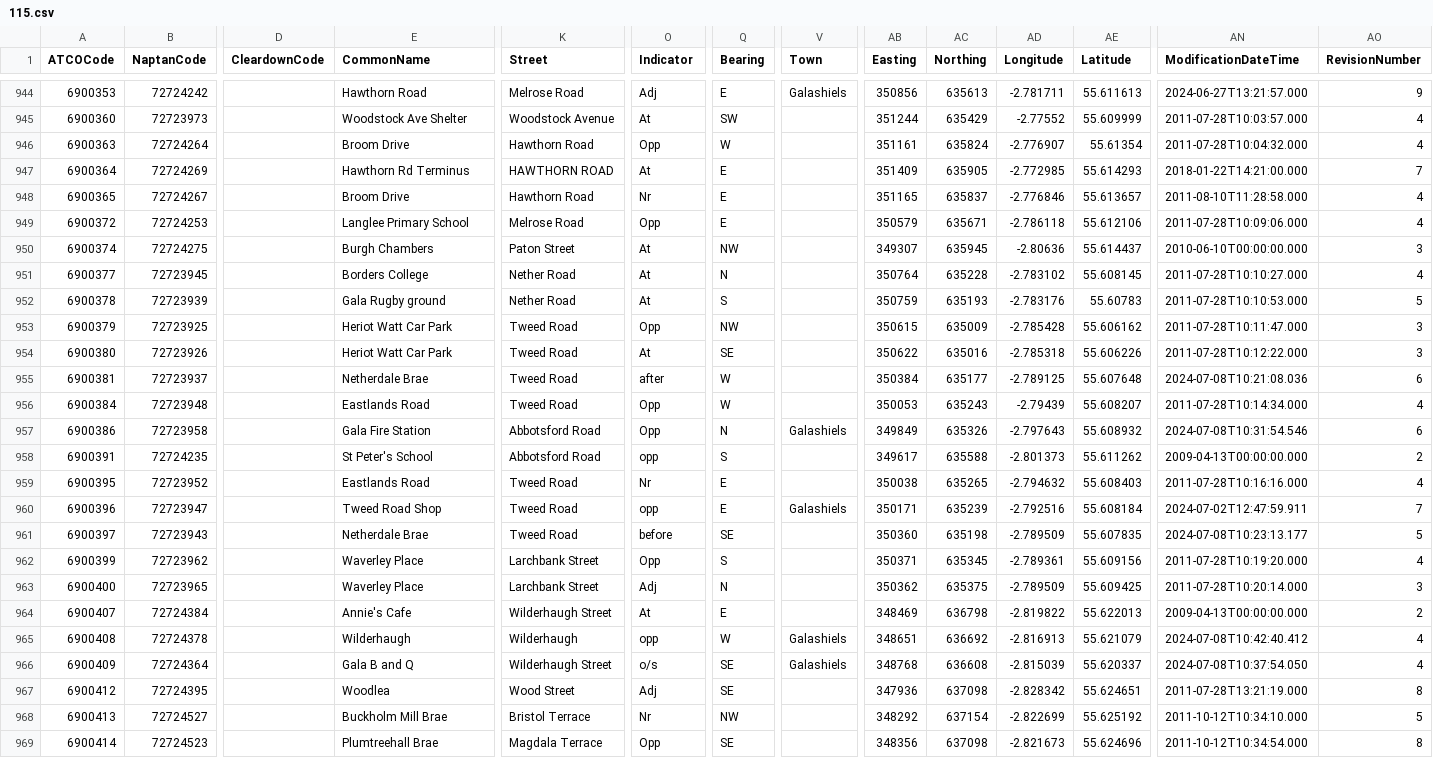
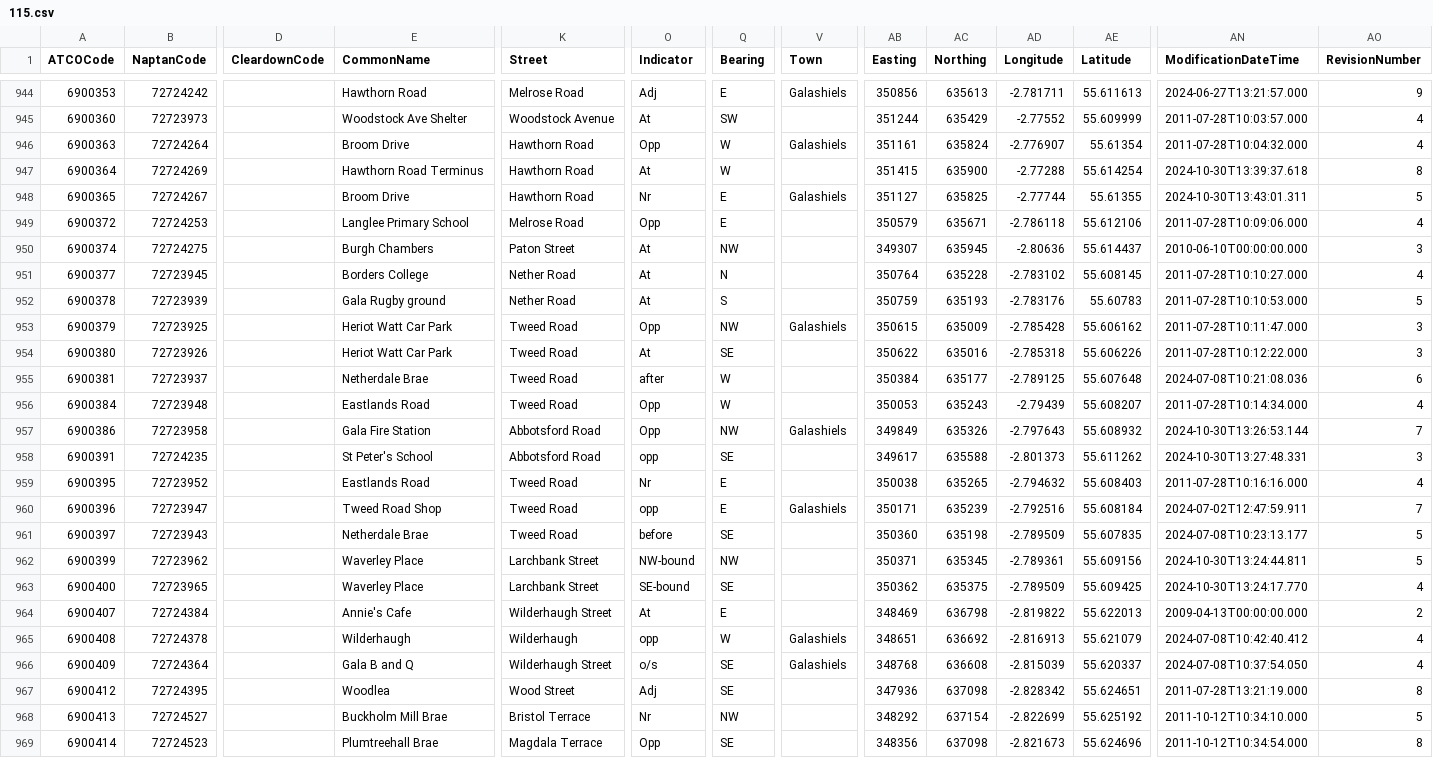
Before and after one commit to bustimes/scrapings, a CSV file: naptan/115.csv, drawn as a sheet; only a part is shown, gaps mark what is left out; the diff covers the shown part only; the diff names each change by its address in the sheet, - before the commit and + after, or states it on an @@ line.

```diff
--- a/naptan/115.csv
+++ b/naptan/115.csv
-V946 (Town): (empty)
+V946 (Town): Galashiels
-E947 (CommonName): Hawthorn Rd Terminus
+E947 (CommonName): Hawthorn Road Terminus
-K947 (Street): HAWTHORN ROAD
+K947 (Street): Hawthorn Road
-Q947 (Bearing): E
+Q947 (Bearing): W
-AB947 (Easting): 351409
+AB947 (Easting): 351415
-AC947 (Northing): 635905
+AC947 (Northing): 635900
-AD947 (Longitude): -2.772985
+AD947 (Longitude): -2.77288
-AE947 (Latitude): 55.614293
+AE947 (Latitude): 55.614254
-AN947 (ModificationDateTime): 2018-01-22T14:21:00.000
+AN947 (ModificationDateTime): 2024-10-30T13:39:37.618
-AO947 (RevisionNumber): 7
+AO947 (RevisionNumber): 8
-V948 (Town): (empty)
+V948 (Town): Galashiels
-AB948 (Easting): 351165
+AB948 (Easting): 351127
-AC948 (Northing): 635837
+AC948 (Northing): 635825
-AD948 (Longitude): -2.776846
+AD948 (Longitude): -2.77744
-AE948 (Latitude): 55.613657
+AE948 (Latitude): 55.61355
-AN948 (ModificationDateTime): 2011-08-10T11:28:58.000
+AN948 (ModificationDateTime): 2024-10-30T13:43:01.311
-AO948 (RevisionNumber): 4
+AO948 (RevisionNumber): 5
-V953 (Town): (empty)
+V953 (Town): Galashiels
-Q957 (Bearing): N
+Q957 (Bearing): NW
-AN957 (ModificationDateTime): 2024-07-08T10:31:54.546
+AN957 (ModificationDateTime): 2024-10-30T13:26:53.144
-AO957 (RevisionNumber): 6
+AO957 (RevisionNumber): 7
-Q958 (Bearing): S
+Q958 (Bearing): SE
-AN958 (ModificationDateTime): 2009-04-13T00:00:00.000
+AN958 (ModificationDateTime): 2024-10-30T13:27:48.331
-AO958 (RevisionNumber): 2
+AO958 (RevisionNumber): 3
-O962 (Indicator): Opp
+O962 (Indicator): NW-bound
-Q962 (Bearing): S
+Q962 (Bearing): NW
-AN962 (ModificationDateTime): 2011-07-28T10:19:20.000
+AN962 (ModificationDateTime): 2024-10-30T13:24:44.811
-AO962 (RevisionNumber): 4
+AO962 (RevisionNumber): 5
-O963 (Indicator): Adj
+O963 (Indicator): SE-bound
-Q963 (Bearing): N
+Q963 (Bearing): SE
-AN963 (ModificationDateTime): 2011-07-28T10:20:14.000
+AN963 (ModificationDateTime): 2024-10-30T13:24:17.770
-AO963 (RevisionNumber): 3
+AO963 (RevisionNumber): 4
```
Also changed, not shown: 159 edited cells elsewhere in this file, naptan/017.csv, naptan/023.csv, 2 other files.
